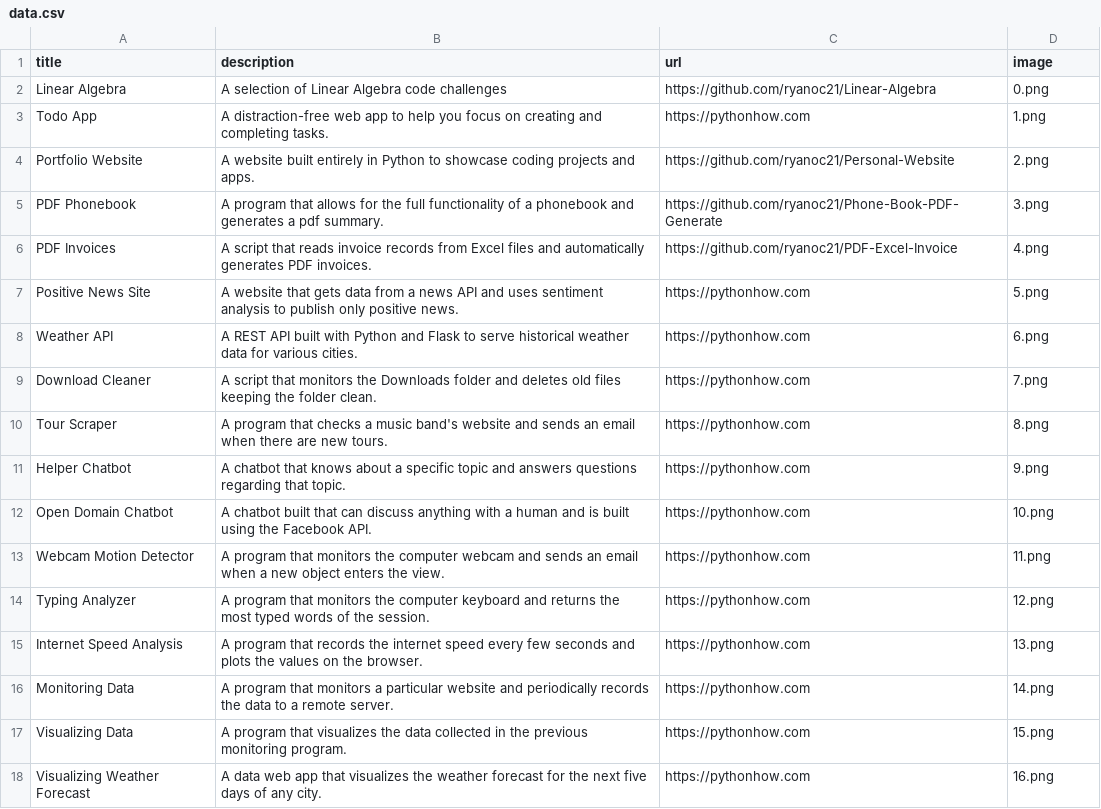
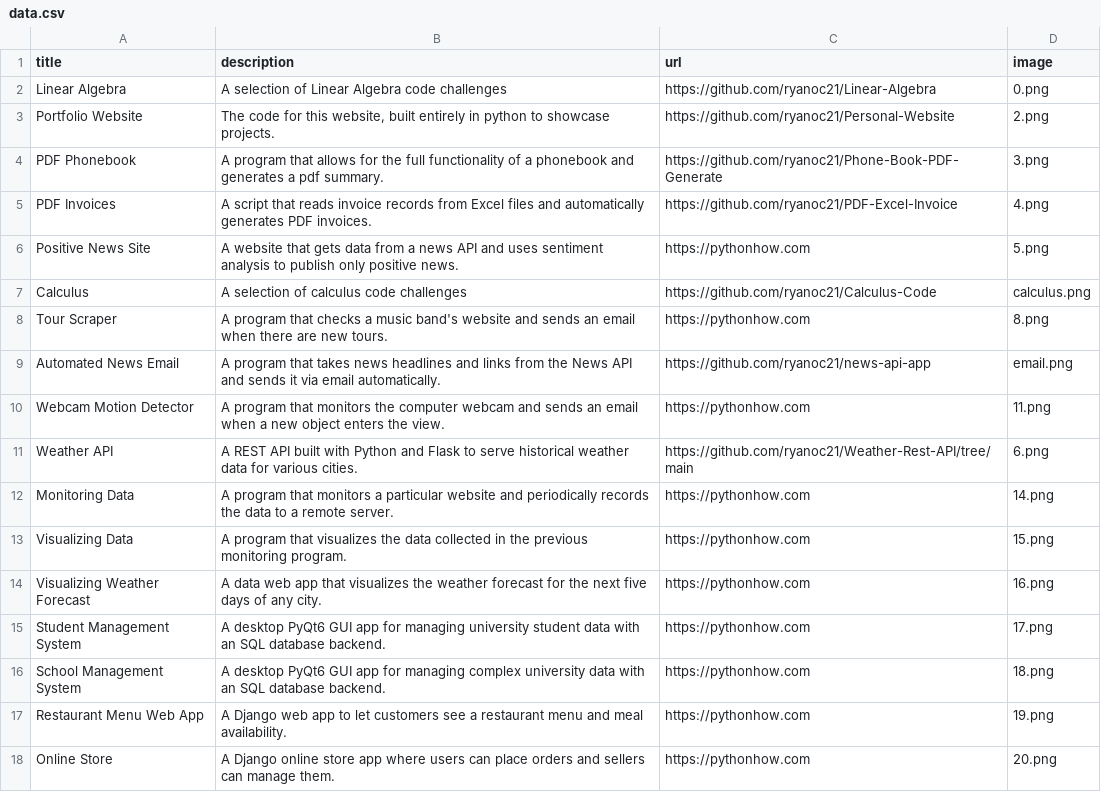
Before and after one commit to ryanoc21/Personal-Website, a CSV file: data.csv, drawn as a sheet; only a part is shown; the shorter side is filled out with more unchanged rows.

Commit message:
Add new image files and make changes to list range in home file

```diff
--- a/data.csv
+++ b/data.csv
@@ -2,4 +2,3 @@ title;description;url;image
 Linear Algebra; A selection of Linear Algebra code challenges;https://github.com/ryanoc21/Linear-Algebra;0.png
-Todo App;A distraction-free web app to help you focus on creating and completing tasks.;https://pythonhow.com;1.png
-Portfolio Website;A website built entirely in Python to showcase coding projects and apps.;https://github.com/ryanoc21/Personal-Website;2.png
+Portfolio Website;The code for this website, built entirely in python to showcase projects.;https://github.com/ryanoc21/Personal-Website;2.png
 PDF Phonebook;A program that allows for the full functionality of a phonebook and generates a pdf summary.;https://github.com/ryanoc21/Phone-Book-PDF-Generate;3.png
@@ -7,10 +6,7 @@ PDF Invoices;A script that reads invoice records from Excel files and automatica
 Positive News Site;A website that gets data from a news API and uses sentiment analysis to publish only positive news.;https://pythonhow.com;5.png
-Weather API;A REST API built with Python and Flask to serve historical weather data for various cities.;https://pythonhow.com;6.png
-Download Cleaner;A script that monitors the Downloads folder and deletes old files keeping the folder clean.;https://pythonhow.com;7.png
+Calculus; A selection of calculus code challenges;https://github.com/ryanoc21/Calculus-Code;calculus.png
 Tour Scraper;A program that checks a music band's website and sends an email when there are new tours.;https://pythonhow.com;8.png
-Helper Chatbot;A chatbot that knows about a specific topic and answers questions regarding that topic.;https://pythonhow.com;9.png
-Open Domain Chatbot;A chatbot built that can discuss anything with a human and is built using the Facebook API.;https://pythonhow.com;10.png
+Automated News Email; A program that takes news headlines and links from the News API and sends it via email automatically.;https://github.com/ryanoc21/news-api-app;email.png
 Webcam Motion Detector;A program that monitors the computer webcam and sends an email when a new object enters the view.;https://pythonhow.com;11.png
-Typing Analyzer;A program that monitors the computer keyboard and returns the most typed words of the session.;https://pythonhow.com;12.png
-Internet Speed Analysis;A program that records the internet speed every few seconds and plots the values on the browser.;https://pythonhow.com;13.png
+Weather API;A REST API built with Python and Flask to serve historical weather data for various cities.;https://github.com/ryanoc21/Weather-Rest-API/tree/main;6.png
 Monitoring Data;A program that monitors a particular website and periodically records the data to a remote server.;https://pythonhow.com;14.png
```
Also changed, not shown: 2 other files.
